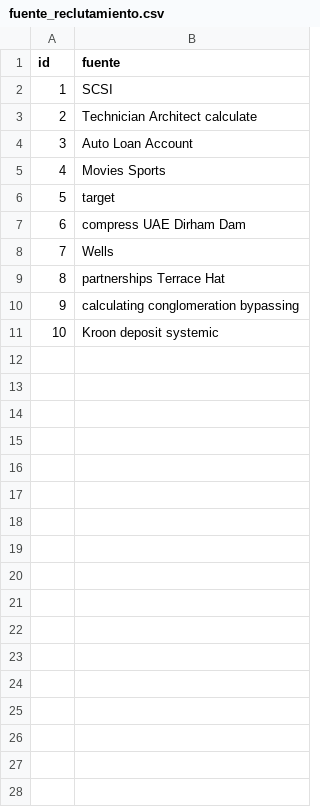
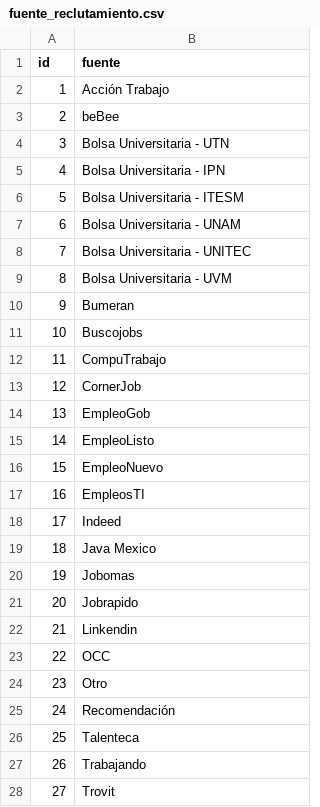
Before and after one commit to BenjaminCarrera/4TS, a CSV file: src/main/resources/config/liquibase/data/fuente_reclutamiento.csv, drawn as a sheet; only a part is shown; the diff covers the shown part only.

Commit message:
Datos reales en el catálogo fuente_reclutamiento.csv

```diff
--- a/src/main/resources/config/liquibase/data/fuente_reclutamiento.csv
+++ b/src/main/resources/config/liquibase/data/fuente_reclutamiento.csv
@@ -1,11 +1,28 @@
 id;fuente
-1;SCSI
-2;Technician Architect calculate
-3;Auto Loan Account
-4;Movies Sports
-5;target
-6;compress UAE Dirham Dam
-7;Wells
-8;partnerships Terrace Hat
-9;calculating conglomeration bypassing
-10;Kroon deposit systemic
+1;Acción Trabajo
+2;beBee
+3;Bolsa Universitaria - UTN
+4;Bolsa Universitaria - IPN
+5;Bolsa Universitaria - ITESM
+6;Bolsa Universitaria - UNAM
+7;Bolsa Universitaria - UNITEC
+8;Bolsa Universitaria - UVM
+9;Bumeran
+10;Buscojobs
+11;CompuTrabajo
+12;CornerJob
+13;EmpleoGob
+14;EmpleoListo
+15;EmpleoNuevo
+16;EmpleosTI
+17;Indeed
+18;Java Mexico
+19;Jobomas
+20;Jobrapido
+21;Linkendin
+22;OCC
+23;Otro
+24;Recomendación
+25;Talenteca
+26;Trabajando
+27;Trovit
```
Also changed, not shown: 1 added row elsewhere in this file.
